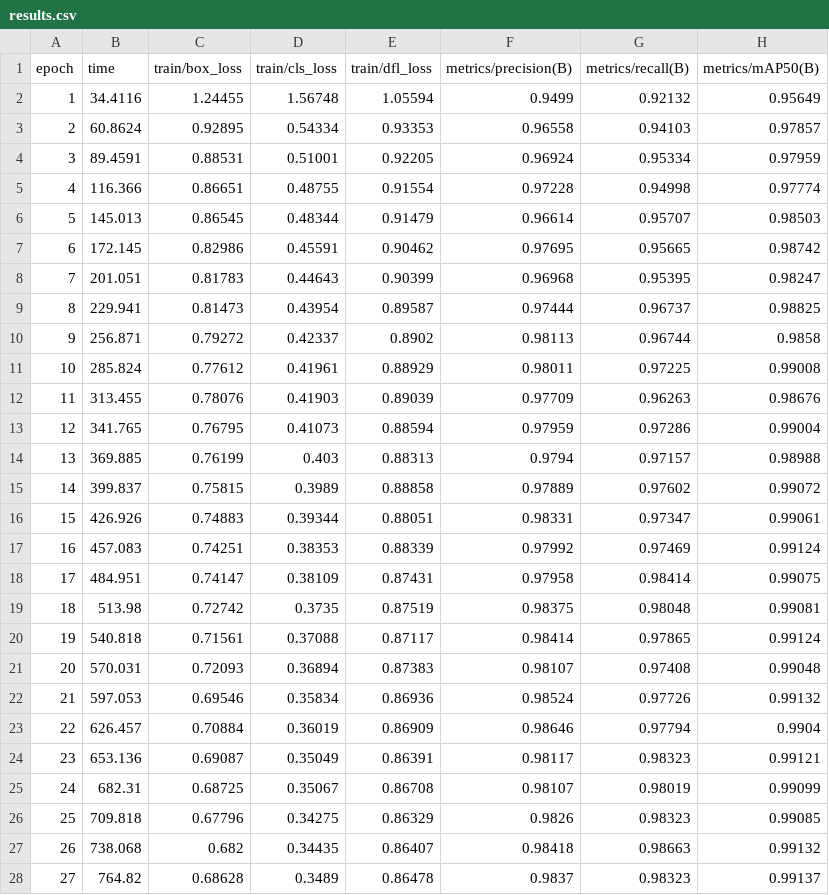
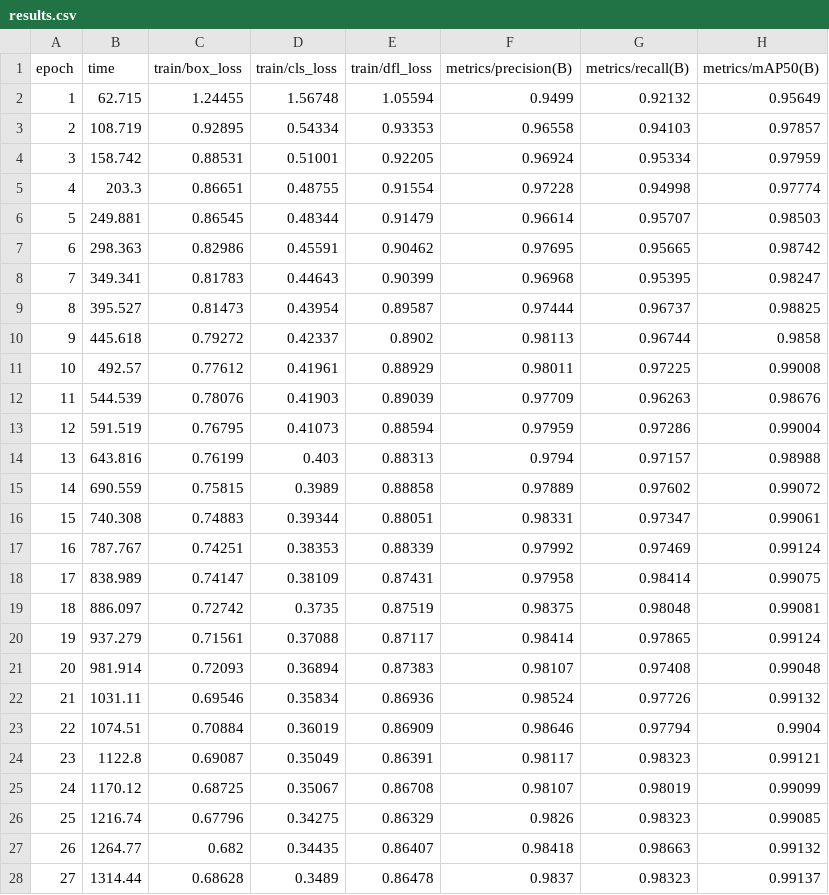
Before and after one commit to reev1l/ai_learn, a CSV file: lab3/runs/detect/runs/lab3/airplane_yolov8s/results.csv, drawn as a sheet; only a part is shown; the diff covers the shown part only; the diff names each change by its address in the sheet, - before the commit and + after, or states it on an @@ line.

```diff
--- a/lab3/runs/detect/runs/lab3/airplane_yolov8s/results.csv
+++ b/lab3/runs/detect/runs/lab3/airplane_yolov8s/results.csv
-B2 (time): 34.4116
+B2 (time): 62.715
-B3 (time): 60.8624
+B3 (time): 108.719
-B4 (time): 89.4591
+B4 (time): 158.742
-B5 (time): 116.366
+B5 (time): 203.3
-B6 (time): 145.013
+B6 (time): 249.881
-B7 (time): 172.145
+B7 (time): 298.363
-B8 (time): 201.051
+B8 (time): 349.341
-B9 (time): 229.941
+B9 (time): 395.527
-B10 (time): 256.871
+B10 (time): 445.618
-B11 (time): 285.824
+B11 (time): 492.57
-B12 (time): 313.455
+B12 (time): 544.539
-B13 (time): 341.765
+B13 (time): 591.519
-B14 (time): 369.885
+B14 (time): 643.816
-B15 (time): 399.837
+B15 (time): 690.559
-B16 (time): 426.926
+B16 (time): 740.308
-B17 (time): 457.083
+B17 (time): 787.767
-B18 (time): 484.951
+B18 (time): 838.989
-B19 (time): 513.98
+B19 (time): 886.097
-B20 (time): 540.818
+B20 (time): 937.279
-B21 (time): 570.031
+B21 (time): 981.914
-B22 (time): 597.053
+B22 (time): 1031.11
-B23 (time): 626.457
+B23 (time): 1074.51
-B24 (time): 653.136
+B24 (time): 1122.8
-B25 (time): 682.31
+B25 (time): 1170.12
-B26 (time): 709.818
+B26 (time): 1216.74
-B27 (time): 738.068
+B27 (time): 1264.77
-B28 (time): 764.82
+B28 (time): 1314.44
```
Also changed, not shown: 23 edited cells elsewhere in this file, 4 other files.
